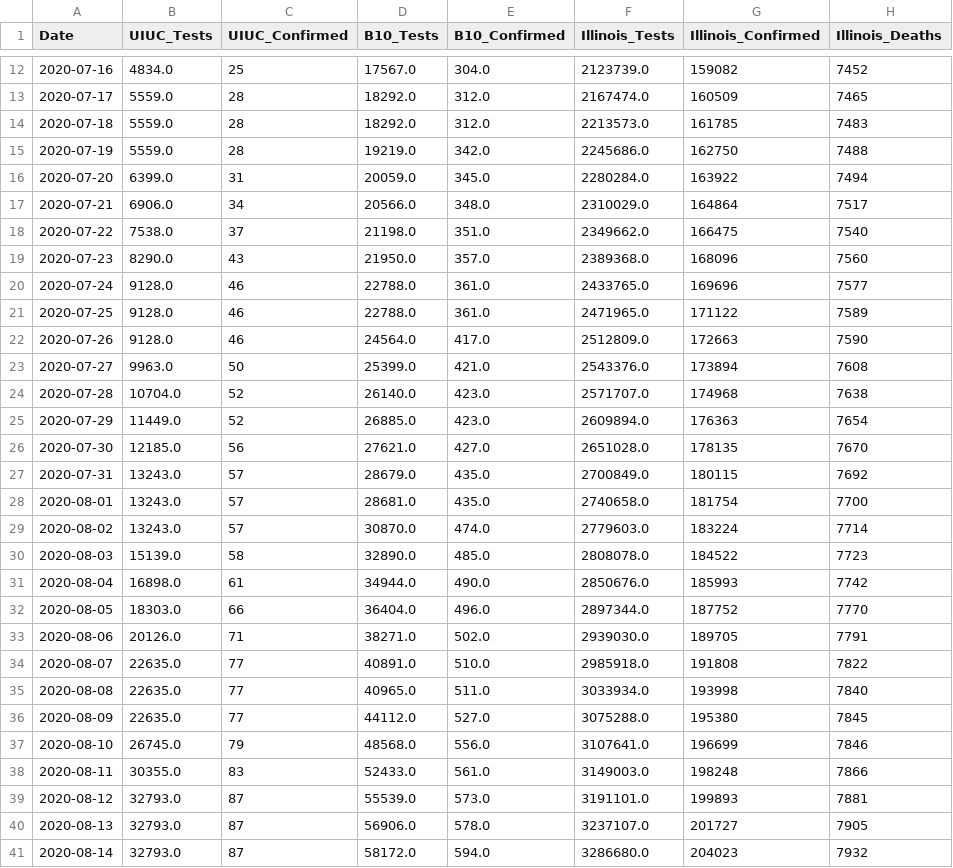
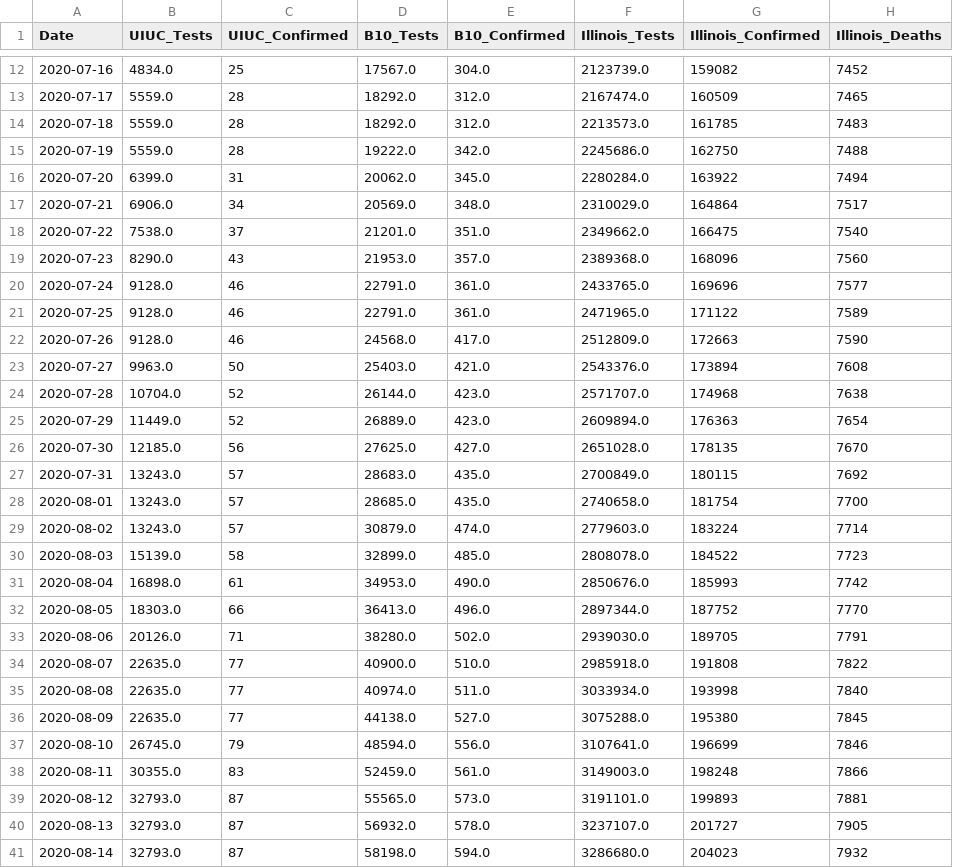
Before and after one commit to wadefagen/college-covid19-dataset, a CSV file: data/detailed/uiuc.csv, drawn as a sheet; only a part is shown, gaps mark what is left out; the diff covers the shown part only; the diff names each change by its address in the sheet, - before the commit and + after, or states it on an @@ line.

```diff
--- a/data/detailed/uiuc.csv
+++ b/data/detailed/uiuc.csv
-D15 (B10_Tests): 19219.0
+D15 (B10_Tests): 19222.0
-D16 (B10_Tests): 20059.0
+D16 (B10_Tests): 20062.0
-D17 (B10_Tests): 20566.0
+D17 (B10_Tests): 20569.0
-D18 (B10_Tests): 21198.0
+D18 (B10_Tests): 21201.0
-D19 (B10_Tests): 21950.0
+D19 (B10_Tests): 21953.0
-D20:D21 (B10_Tests): 22788.0
+D20:D21 (B10_Tests): 22791.0
-D22 (B10_Tests): 24564.0
+D22 (B10_Tests): 24568.0
-D23 (B10_Tests): 25399.0
+D23 (B10_Tests): 25403.0
-D24 (B10_Tests): 26140.0
+D24 (B10_Tests): 26144.0
-D25 (B10_Tests): 26885.0
+D25 (B10_Tests): 26889.0
-D26 (B10_Tests): 27621.0
+D26 (B10_Tests): 27625.0
-D27 (B10_Tests): 28679.0
+D27 (B10_Tests): 28683.0
-D28 (B10_Tests): 28681.0
+D28 (B10_Tests): 28685.0
-D29 (B10_Tests): 30870.0
+D29 (B10_Tests): 30879.0
-D30 (B10_Tests): 32890.0
+D30 (B10_Tests): 32899.0
-D31 (B10_Tests): 34944.0
+D31 (B10_Tests): 34953.0
-D32 (B10_Tests): 36404.0
+D32 (B10_Tests): 36413.0
-D33 (B10_Tests): 38271.0
+D33 (B10_Tests): 38280.0
-D34 (B10_Tests): 40891.0
+D34 (B10_Tests): 40900.0
-D35 (B10_Tests): 40965.0
+D35 (B10_Tests): 40974.0
-D36 (B10_Tests): 44112.0
+D36 (B10_Tests): 44138.0
-D37 (B10_Tests): 48568.0
+D37 (B10_Tests): 48594.0
-D38 (B10_Tests): 52433.0
+D38 (B10_Tests): 52459.0
-D39 (B10_Tests): 55539.0
+D39 (B10_Tests): 55565.0
-D40 (B10_Tests): 56906.0
+D40 (B10_Tests): 56932.0
-D41 (B10_Tests): 58172.0
+D41 (B10_Tests): 58198.0
```
Also changed, not shown: 2 added rows and 93 edited cells elsewhere in this file, data/daily.csv, data/raw.csv.
